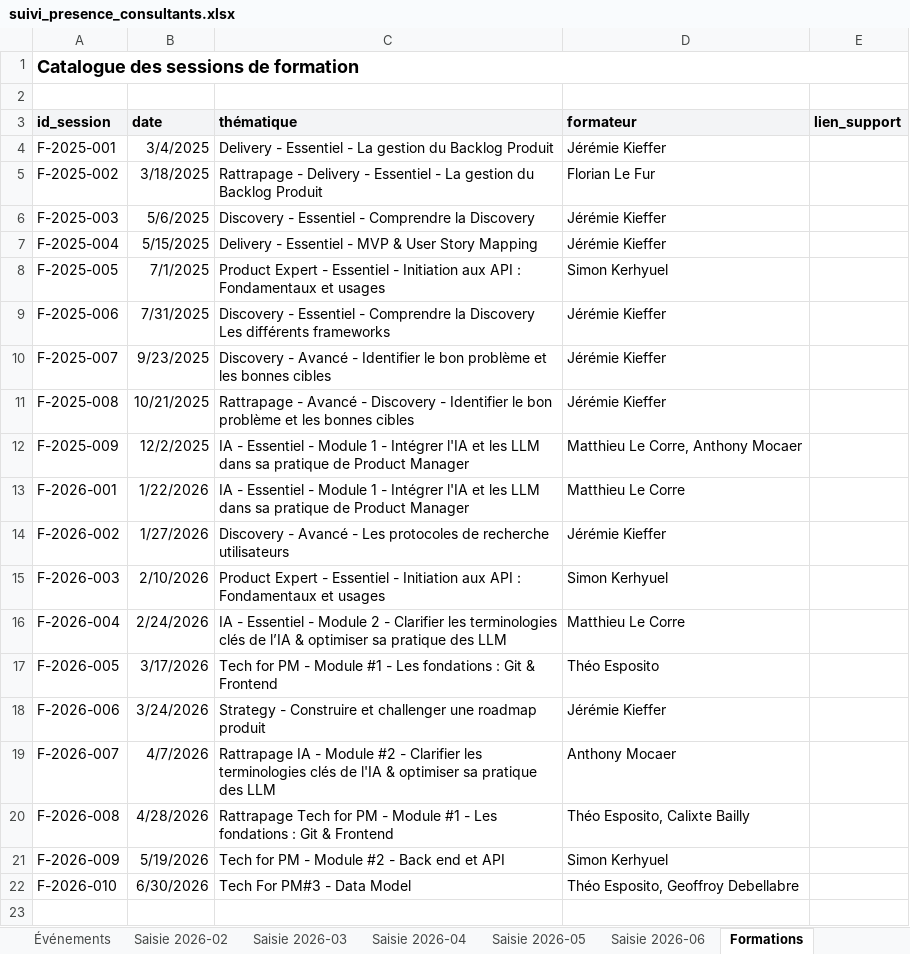
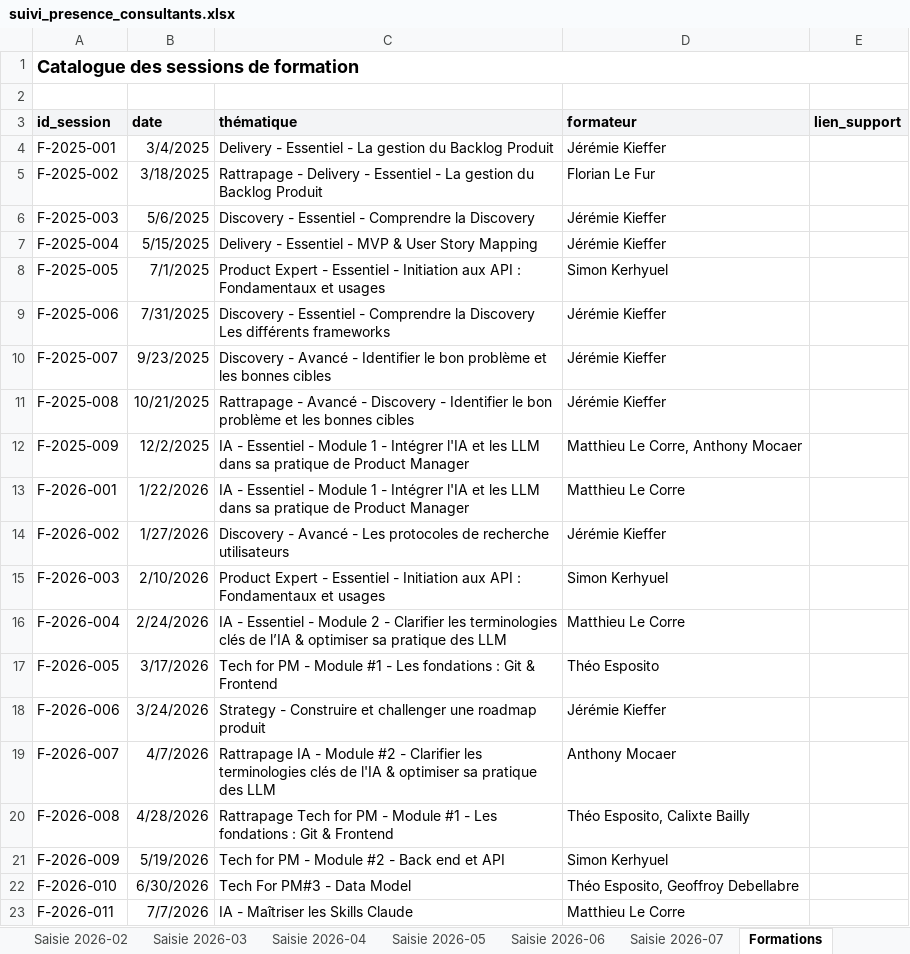
Before and after one commit to jeremie-kieffer/ikxo-presence-dashboard, an Excel workbook: public/data/suivi_presence_consultants.xlsx, sheet Formations, drawn as a sheet; values as stored, in another font and other column widths than the file's, no borders; the diff names each change by its address in the sheet, - before the commit and + after, or states it on an @@ line.

```diff
--- a/public/data/suivi_presence_consultants.xlsx (sheet Formations)
+++ b/public/data/suivi_presence_consultants.xlsx (sheet Formations)
+sheet tab: Saisie 2026-07
+row 23: F-2026-011 | 7/7/2026 | IA - Maîtriser les Skills Claude | Matthieu Le Corre
```
Also changed, not shown: sheet Formations_Participations, sheet Événements, sheet Référentiel, sheet Saisie 2026-06, formulas that keep their value.
